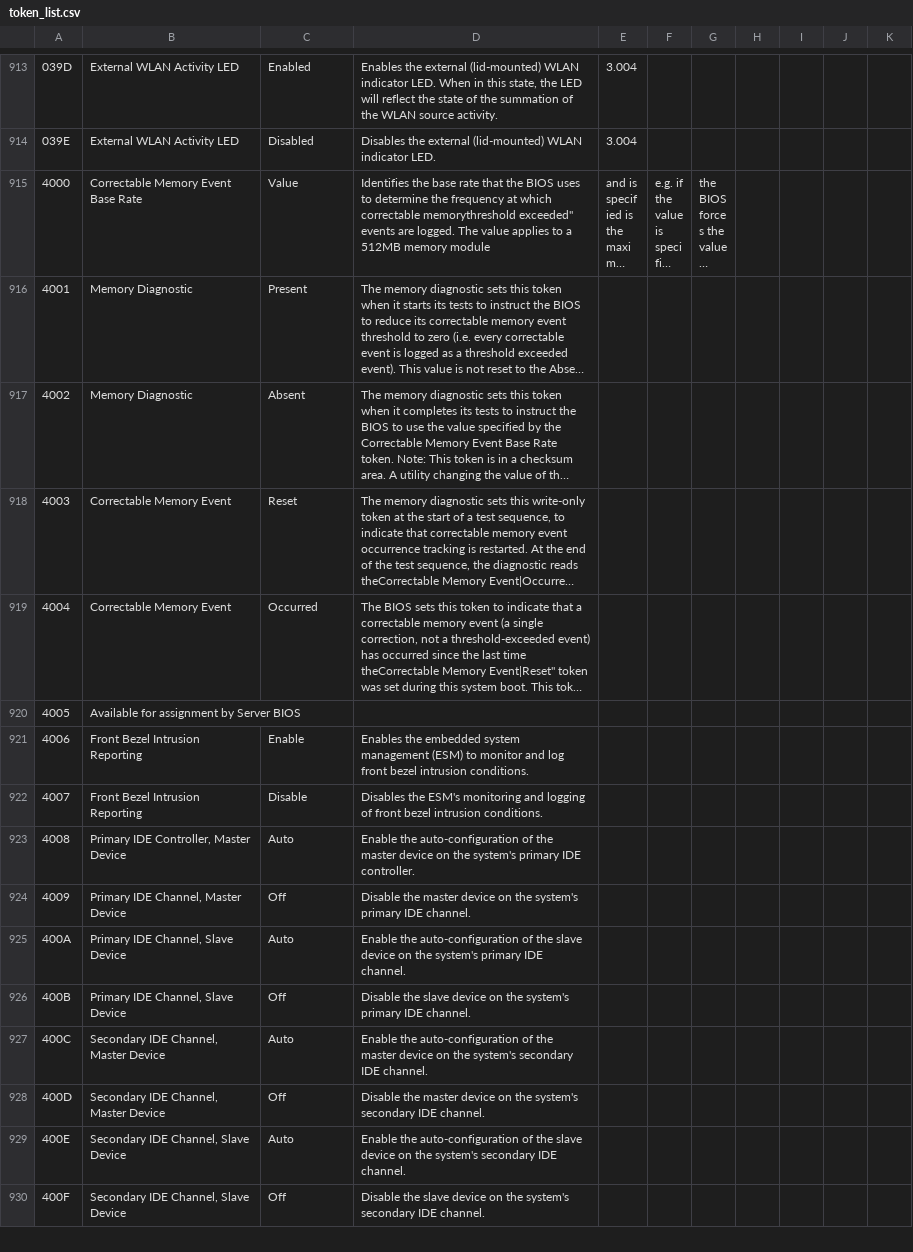
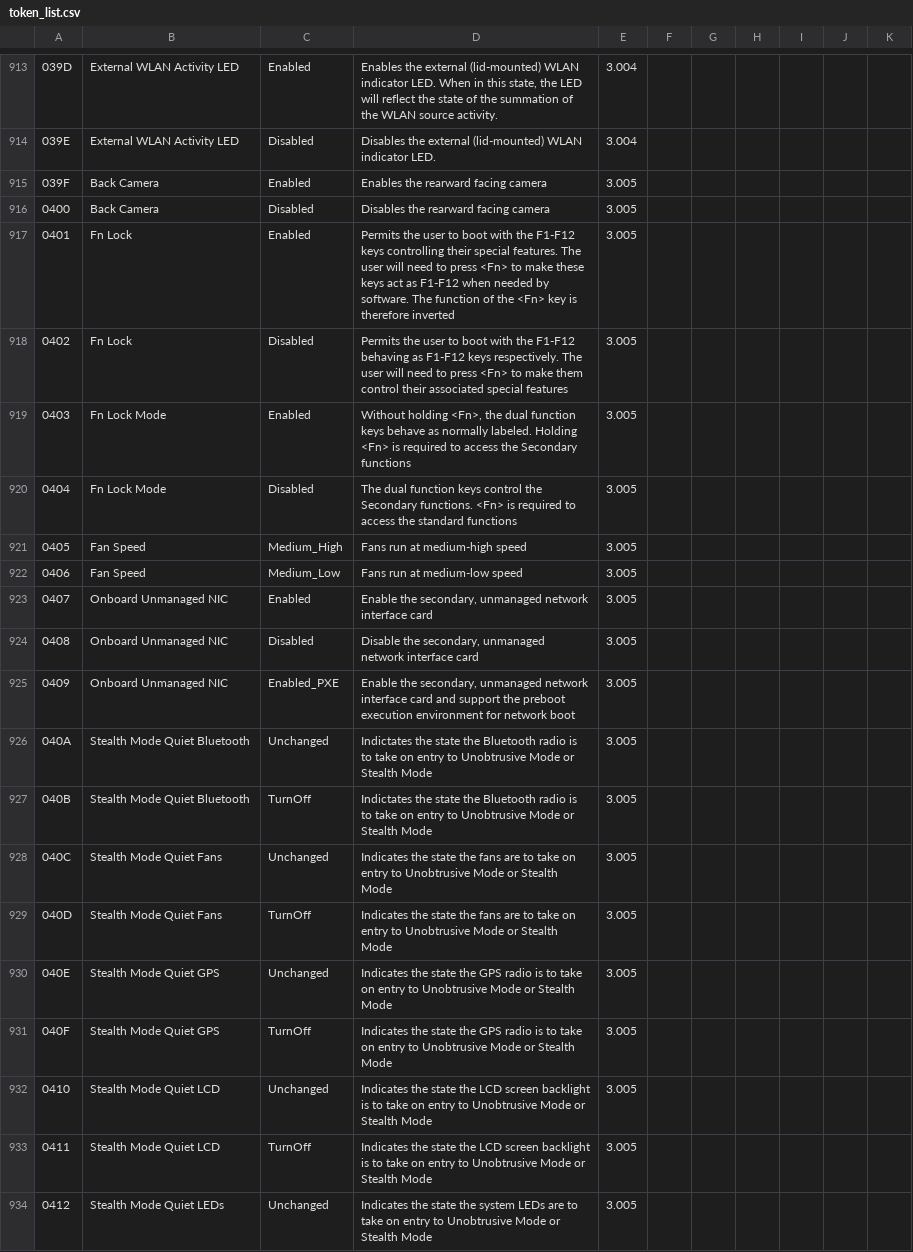
Before and after one commit to dell/libsmbios, a CSV file: doc/token_list.csv, drawn as a sheet; only a part is shown, gaps mark what is left out; the shorter side is filled out with more unchanged rows; long unchanged cells end in …; the diff covers the shown part only.

Commit message:
Adding Tokens as per revision 3.005

```diff
--- a/doc/token_list.csv
+++ b/doc/token_list.csv
@@ -914 +914,21 @@
 039E,"External WLAN Activity LED",Disabled,"Disables the external (lid-mounted) WLAN indicator LED.",3.004,
+039F,"Back Camera",Enabled,"Enables the rearward facing camera",3.005,
+0400,"Back Camera",Disabled,"Disables the rearward facing camera",3.005,
+0401,"Fn Lock",Enabled,"Permits the user to boot with the F1-F12 keys controlling their special features. The user will need to press <Fn> to make these keys act as F1-F12 when needed by software. The function of the <Fn> key is therefore inverted",3.005,
+0402,"Fn Lock",Disabled,"Permits the user to boot with the F1-F12 behaving as F1-F12 keys respectively. The user will need to press <Fn> to make them control their associated special features",3.005,
+0403,"Fn Lock Mode",Enabled,"Without holding <Fn>, the dual function keys behave as normally labeled. Holding <Fn> is required to access the Secondary functions",3.005,
+0404,"Fn Lock Mode",Disabled,"The dual function keys control the Secondary functions. <Fn> is required to access the standard functions",3.005,
+0405,"Fan Speed",Medium_High,"Fans run at medium-high speed",3.005,
+0406,"Fan Speed",Medium_Low,"Fans run at medium-low speed",3.005,
+0407,"Onboard Unmanaged NIC",Enabled,"Enable the secondary, unmanaged network interface card",3.005,
+0408,"Onboard Unmanaged NIC",Disabled,"Disable the secondary, unmanaged network interface card",3.005,
+0409,"Onboard Unmanaged NIC",Enabled_PXE,"Enable the secondary, unmanaged network interface card and support the preboot execution environment for network boot",3.005,
+040A,"Stealth Mode Quiet Bluetooth",Unchanged,"Indictates the state the Bluetooth radio is to take on entry to Unobtrusive Mode or Stealth Mode",3.005,
+040B,"Stealth Mode Quiet Bluetooth",TurnOff,"Indictates the state the Bluetooth radio is to take on entry to Unobtrusive Mode or Stealth Mode",3.005,
+040C,"Stealth Mode Quiet Fans",Unchanged,"Indicates the state the fans are to take on entry to Unobtrusive Mode or Stealth Mode",3.005,
+040D,"Stealth Mode Quiet Fans",TurnOff,"Indicates the state the fans are to take on entry to Unobtrusive Mode or Stealth Mode",3.005,
+040E,"Stealth Mode Quiet GPS",Unchanged,"Indicates the state the GPS radio is to take on entry to Unobtrusive Mode or Stealth Mode",3.005,
+040F,"Stealth Mode Quiet GPS",TurnOff,"Indicates the state the GPS radio is to take on entry to Unobtrusive Mode or Stealth Mode",3.005,
+0410,"Stealth Mode Quiet LCD",Unchanged,"Indicates the state the LCD screen backlight is to take on entry to Unobtrusive Mode or Stealth Mode",3.005,
+0411,"Stealth Mode Quiet LCD",TurnOff,"Indicates the state the LCD screen backlight is to take on entry to Unobtrusive Mode or Stealth Mode",3.005,
+0412,"Stealth Mode Quiet LEDs",Unchanged,"Indicates the state the system LEDs are to take on entry to Unobtrusive Mode or Stealth Mode",3.005,
```
Also changed, not shown: 11 added rows and 2 removed rows elsewhere in this file.
